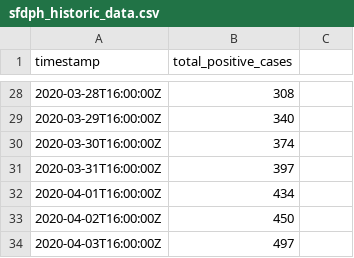
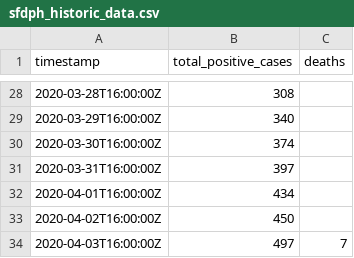
Before and after one commit to niw/sf_covid19, a CSV file: data/sfdph_historic_data.csv, drawn as a sheet; only a part is shown, gaps mark what is left out; the diff names each change by its address in the sheet, - before the commit and + after, or states it on an @@ line.

Commit message:
Add known deaths.

```diff
--- a/data/sfdph_historic_data.csv
+++ b/data/sfdph_historic_data.csv
-C1: (empty)
+C1: deaths
-C34 (deaths): (empty)
+C34 (deaths): 7
```
Also changed, not shown: 1 other file.
